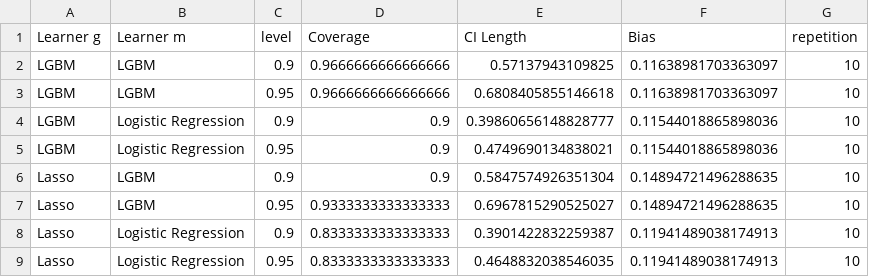
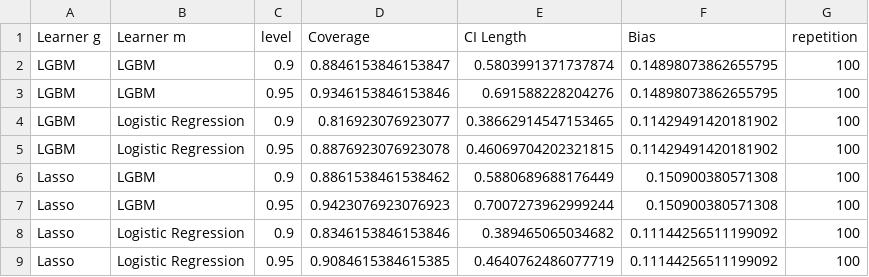
Before and after one commit to DoubleML/doubleml-coverage, a CSV file: simulations/irm/results/pq_pq0_coverage.csv, drawn as a sheet.

```diff
--- a/simulations/irm/results/pq_pq0_coverage.csv
+++ b/simulations/irm/results/pq_pq0_coverage.csv
@@ -1,9 +1,9 @@
 Learner g,Learner m,level,Coverage,CI Length,Bias,repetition
-LGBM,LGBM,0.9,0.9666666666666666,0.57137943109825,0.11638981703363097,10
-LGBM,LGBM,0.95,0.9666666666666666,0.6808405855146618,0.11638981703363097,10
-LGBM,Logistic Regression,0.9,0.9,0.39860656148828777,0.11544018865898036,10
-LGBM,Logistic Regression,0.95,0.9,0.4749690134838021,0.11544018865898036,10
-Lasso,LGBM,0.9,0.9,0.5847574926351304,0.14894721496288635,10
-Lasso,LGBM,0.95,0.9333333333333333,0.6967815290525027,0.14894721496288635,10
-Lasso,Logistic Regression,0.9,0.8333333333333333,0.3901422832259387,0.11941489038174913,10
-Lasso,Logistic Regression,0.95,0.8333333333333333,0.4648832038546035,0.11941489038174913,10
+LGBM,LGBM,0.9,0.8846153846153847,0.5803991371737874,0.14898073862655795,100
+LGBM,LGBM,0.95,0.9346153846153846,0.691588228204276,0.14898073862655795,100
+LGBM,Logistic Regression,0.9,0.816923076923077,0.38662914547153465,0.11429491420181902,100
+LGBM,Logistic Regression,0.95,0.8876923076923078,0.46069704202321815,0.11429491420181902,100
+Lasso,LGBM,0.9,0.8861538461538462,0.5880689688176449,0.150900380571308,100
+Lasso,LGBM,0.95,0.9423076923076923,0.7007273962999244,0.150900380571308,100
+Lasso,Logistic Regression,0.9,0.8346153846153846,0.389465065034682,0.11144256511199092,100
+Lasso,Logistic Regression,0.95,0.9084615384615385,0.4640762486077719,0.11144256511199092,100
```
Also changed, not shown: simulations/irm/results/pq_pq1_coverage.csv, simulations/irm/results/pq_qte_coverage.csv, 1 other file.
